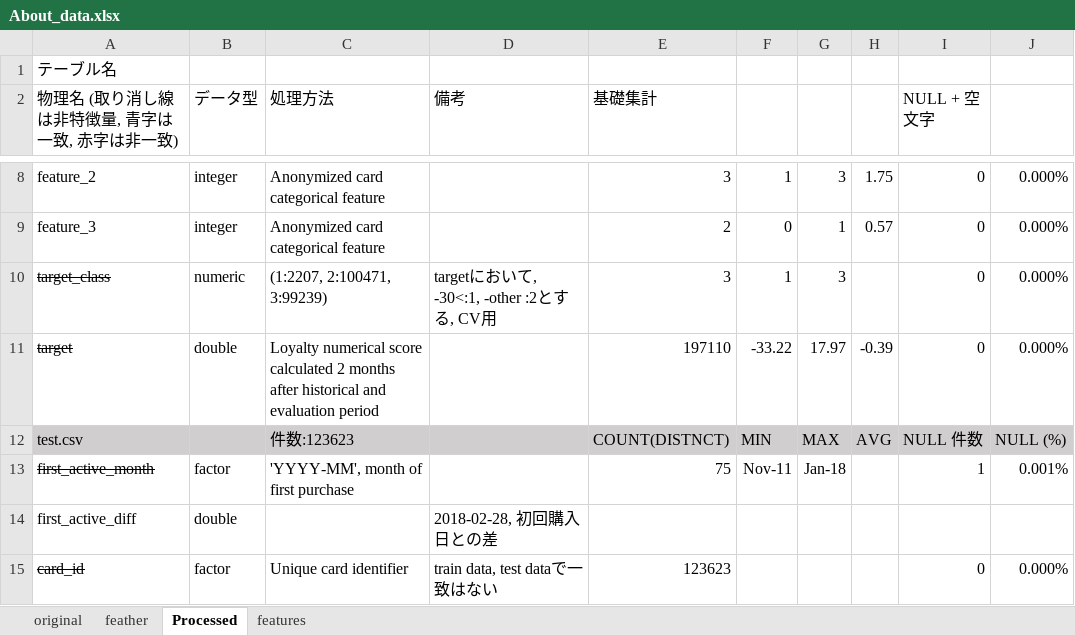
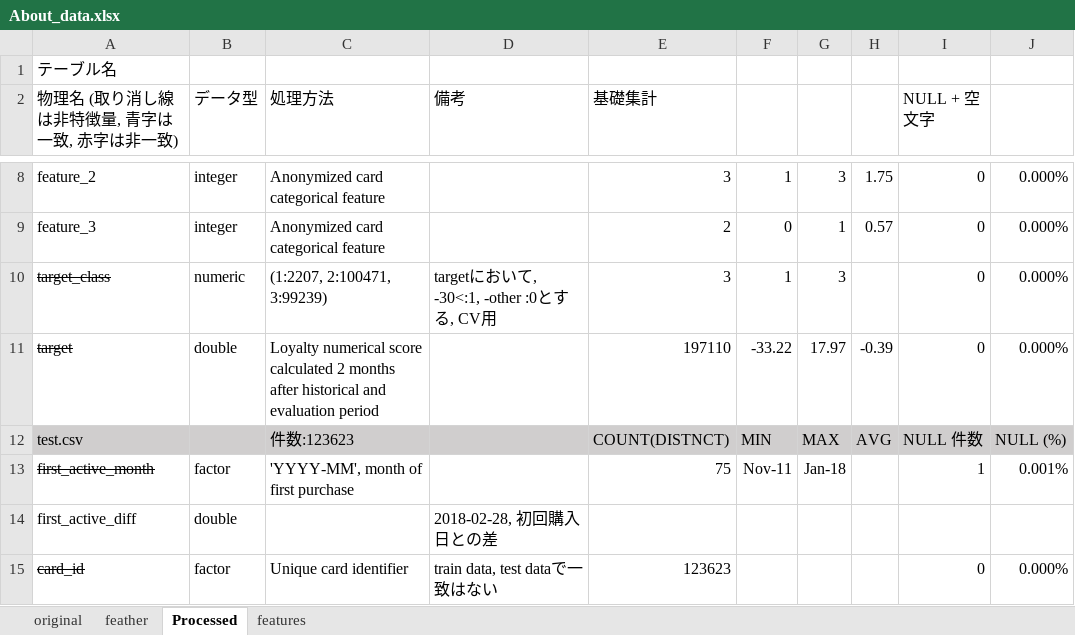
Before and after one commit to takuto0831/Elo_Merchant_Category_Recommend, an Excel workbook: input/About_data.xlsx, sheet Processed, drawn as a sheet; only a part is shown, gaps mark what is left out; values as stored, in another font and other column widths than the file's, no borders; the diff names each change by its address in the sheet, - before the commit and + after, or states it on an @@ line.

Commit message:
add information

```diff
--- a/input/About_data.xlsx (sheet Processed)
+++ b/input/About_data.xlsx (sheet Processed)
-D10 (備考): targetにおいて, -30<:1, -other :2とする, CV用
+D10 (備考): targetにおいて, -30<:1, -other :0とする, CV用
```
